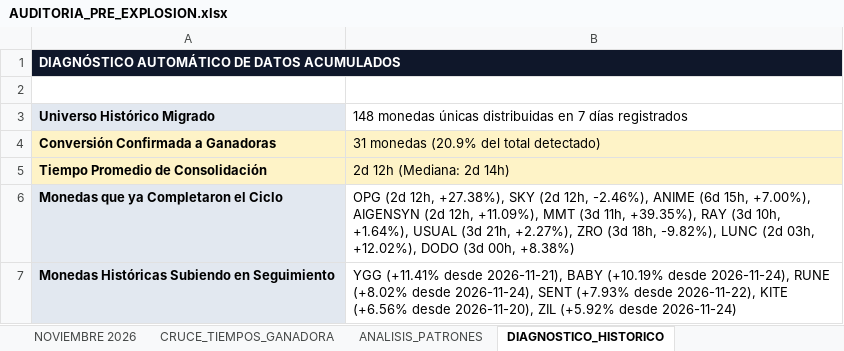
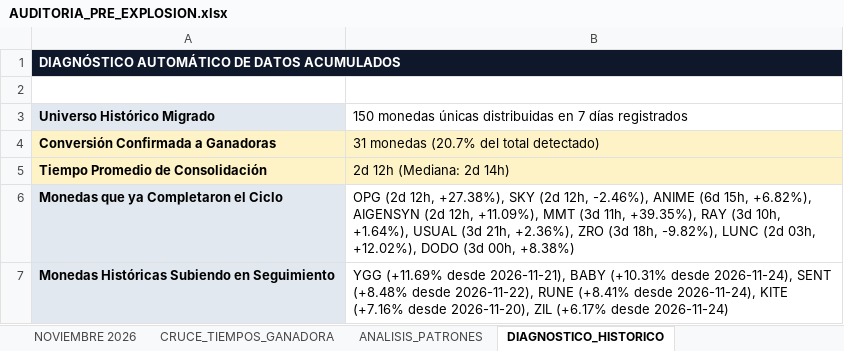
Before and after one commit to kjanoto-coder/panel-cripto, an Excel workbook: AUDITORIA_PRE_EXPLOSION.xlsx, sheet DIAGNOSTICO_HISTORICO, drawn as a sheet; values as stored, in another font and other column widths than the file's, no borders; the diff names each change by its address in the sheet, - before the commit and + after, or states it on an @@ line.

```diff
--- a/AUDITORIA_PRE_EXPLOSION.xlsx (sheet DIAGNOSTICO_HISTORICO)
+++ b/AUDITORIA_PRE_EXPLOSION.xlsx (sheet DIAGNOSTICO_HISTORICO)
-B3: 148 monedas únicas…
+B3: 150 monedas únicas…
-B4: 31 monedas (20.9% del total detectado)
+B4: 31 monedas (20.7% del total detectado)
-B6: …(6d 15h, +7.00%), AIGENSYN (2d 12h, +11.09%), MMT (3d 11h, +39.35%), RAY (3d 10h, +1.64%), USUAL (3d 21h, +2.27%), ZRO (3d…
+B6: …(6d 15h, +6.82%), AIGENSYN (2d 12h, +11.09%), MMT (3d 11h, +39.35%), RAY (3d 10h, +1.64%), USUAL (3d 21h, +2.36%), ZRO (3d…
-B7: YGG (+11.41% desde 2026-11-21), BABY (+10.19% desde 2026-11-24), RUNE (+8.02% desde 2026-11-24), SENT (+7.93% desde 2026-11-22), KITE (+6.56% desde 2026-11-20), ZIL (+5.92% desde 2026-11-24)
+B7: YGG (+11.69% desde 2026-11-21), BABY (+10.31% desde 2026-11-24), SENT (+8.48% desde 2026-11-22), RUNE (+8.41% desde 2026-11-24), KITE (+7.16% desde 2026-11-20), ZIL (+6.17% desde 2026-11-24)
```
Also changed, not shown: sheet NOVIEMBRE 2026, sheet CRUCE_TIEMPOS_GANADORA, sheet ANALISIS_PATRONES, 1 other file.
